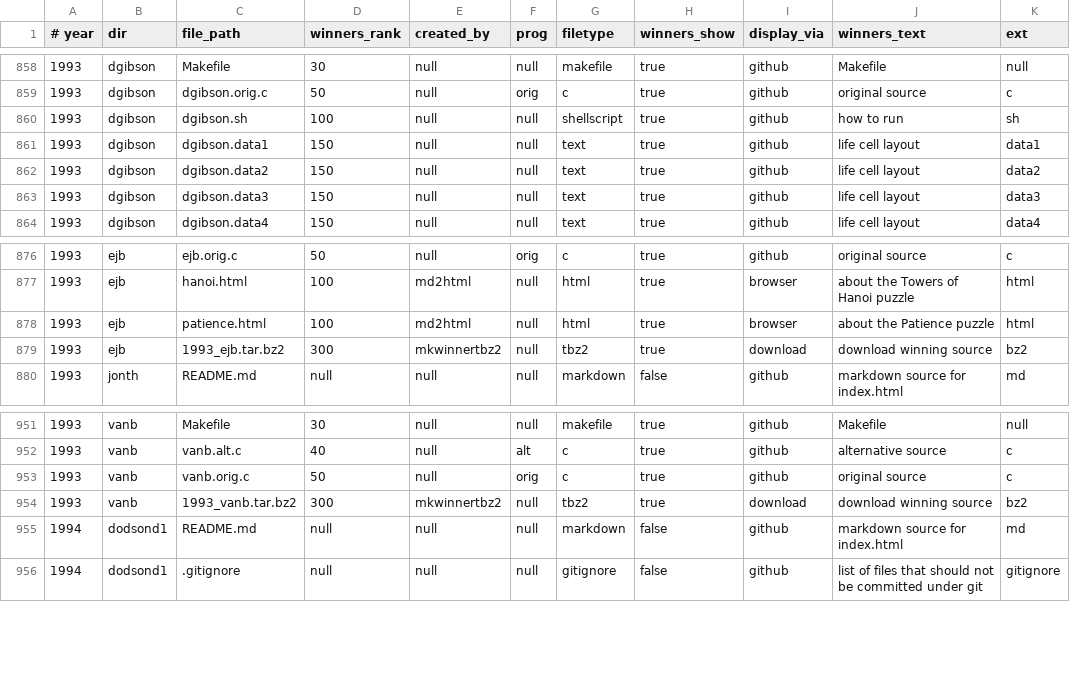
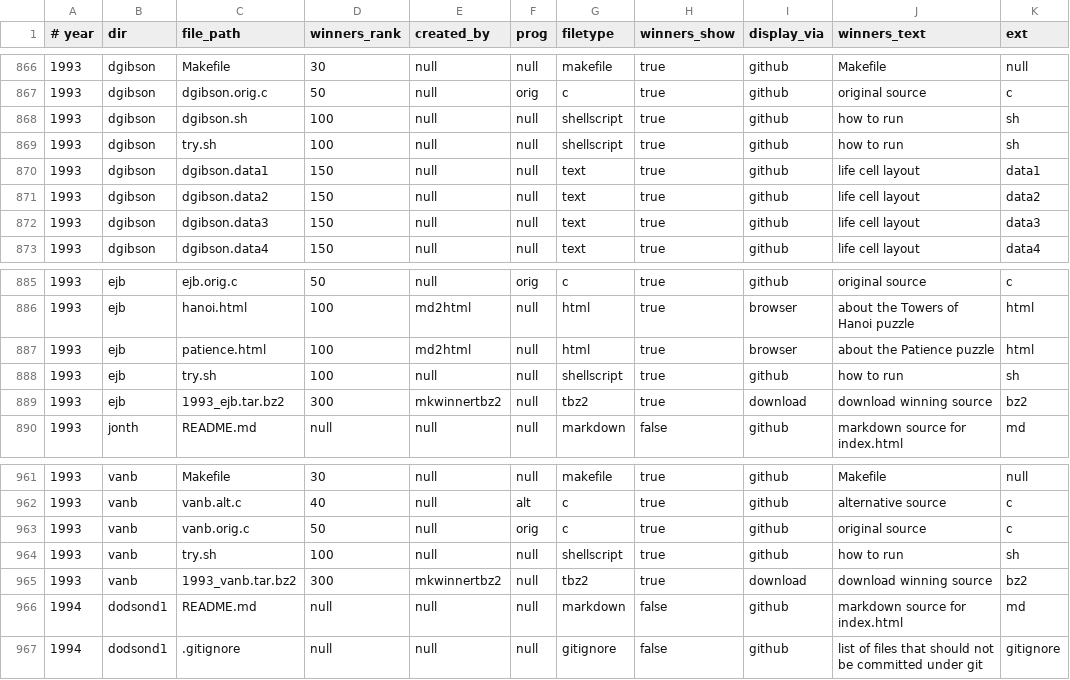
Before and after one commit to lcn2/trim-temp-test-ioccc, a CSV file: tmp/manifest.csv, drawn as a sheet; only a part is shown, gaps mark what is left out; the diff covers the shown part only; the diff names each change by its address in the sheet, - before the commit and + after, or states it on an @@ line.

```diff
--- a/tmp/manifest.csv
+++ b/tmp/manifest.csv
+row 869: 1993 | dgibson | try.sh | 100 | null | null | shellscript | true | github | how to run | sh
+row 888: 1993 | ejb | try.sh | 100 | null | null | shellscript | true | github | how to run | sh
+row 964: 1993 | vanb | try.sh | 100 | null | null | shellscript | true | github | how to run | sh
```
Also changed, not shown: 8 added rows elsewhere in this file, 4 other files.
